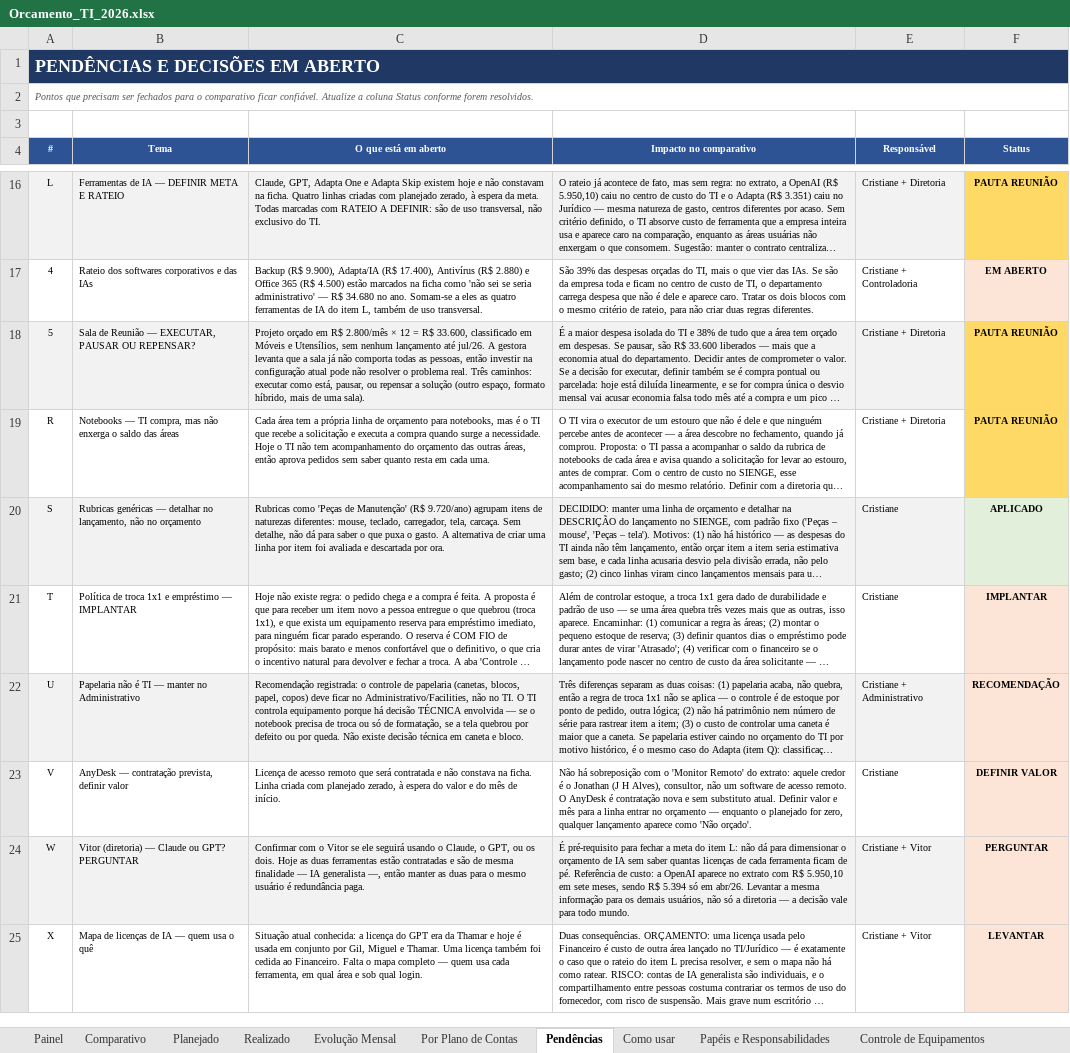
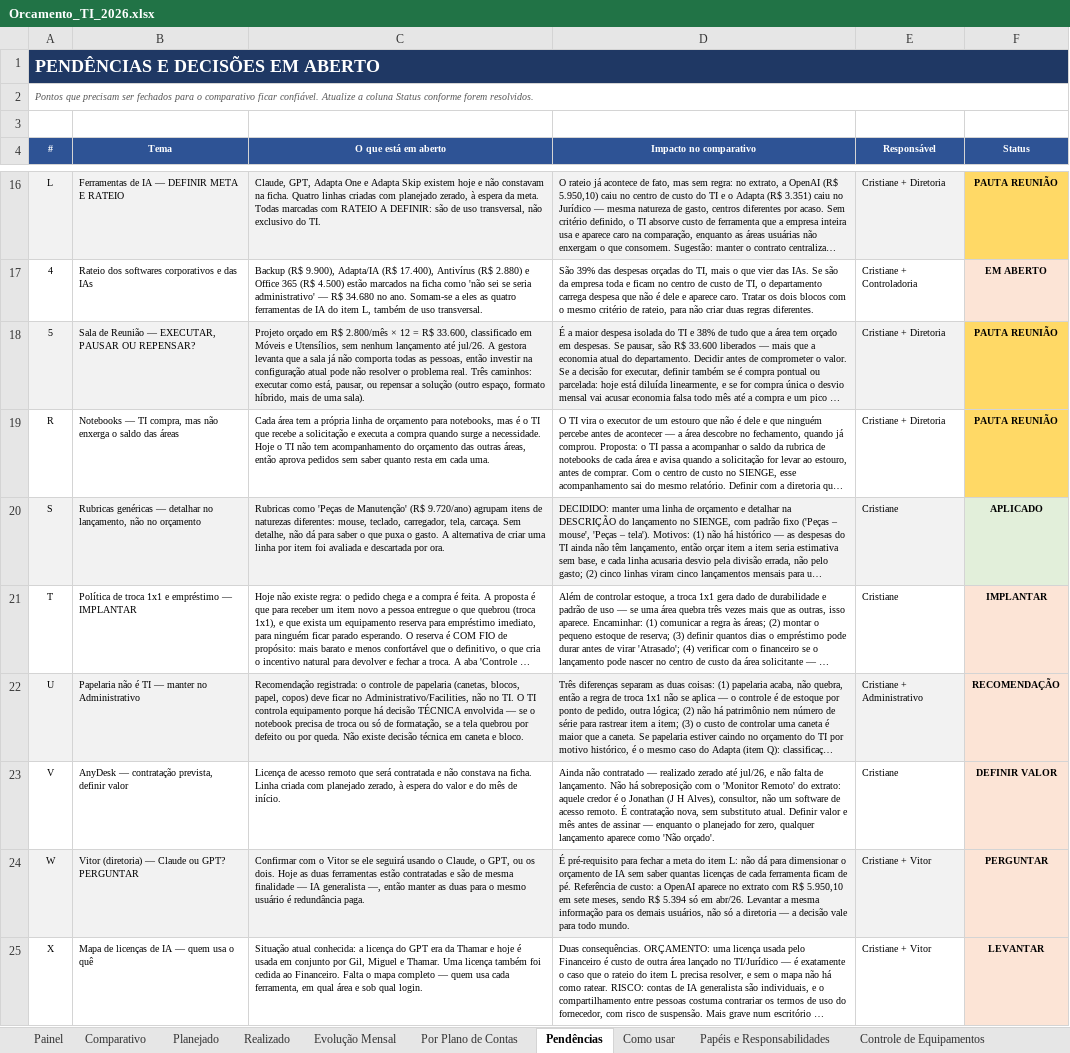
Before and after one commit to criscrabelo/Comit-, an Excel workbook: orcamento/Orcamento_TI_2026.xlsx, sheet Pendências, drawn as a sheet; only a part is shown, gaps mark what is left out; long unchanged cells end in …; values as stored, in another font and other column widths than the file's, no borders; the diff names each change by its address in the sheet, - before the commit and + after, or states it on an @@ line.

```diff
--- a/orcamento/Orcamento_TI_2026.xlsx (sheet Pendências)
+++ b/orcamento/Orcamento_TI_2026.xlsx (sheet Pendências)
-D23 (Impacto no comparativo): Não há sobreposição com o 'Monitor Remoto' do extrato: aquele credor é o Jonathan (J H Alves), consultor, não um software de acesso remoto. O AnyDesk é contratação nova e sem substituto atual. Definir valor e mês para a linha entrar no orçamento — enquanto…
+D23 (Impacto no comparativo): Ainda não contratado — realizado zerado até jul/26, e não falta de lançamento. Não há sobreposição com o 'Monitor Remoto' do extrato: aquele credor é o Jonathan (J H Alves), consultor, não um software de acesso remoto. É contratação nova, sem substituto atual. Definir valor e mês antes de assinar — enquanto…
```
Also changed, not shown: sheet Realizado, orcamento/Orcamento_JURIDICO_2026.xlsx, orcamento/Orcamento_Planejado_x_Realizado_2026.xlsx, 1 other file.
